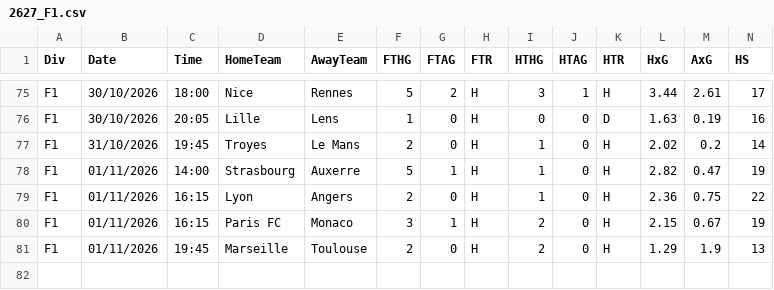
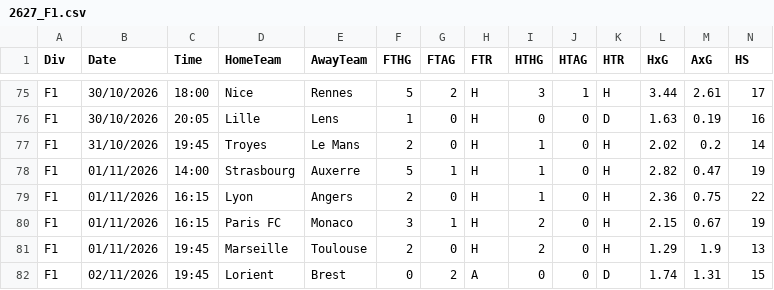
Before and after one commit to SerkanAtabeyKrtn/opus-football-engine, a CSV file: raw/2627_F1.csv, drawn as a sheet; only a part is shown, gaps mark what is left out; rows hold the shown columns only; the diff names each change by its address in the sheet, - before the commit and + after, or states it on an @@ line.

```diff
--- a/raw/2627_F1.csv
+++ b/raw/2627_F1.csv
+row 82: F1 | 02/11/2026 | 19:45 | Lorient | Brest | 0 | 2 | A | 0 | 0 | D | 1.74 | 1.31 | 15
```
Also changed, not shown: raw/2627_F2.csv, raw/2627_I1.csv, 12 other files.
